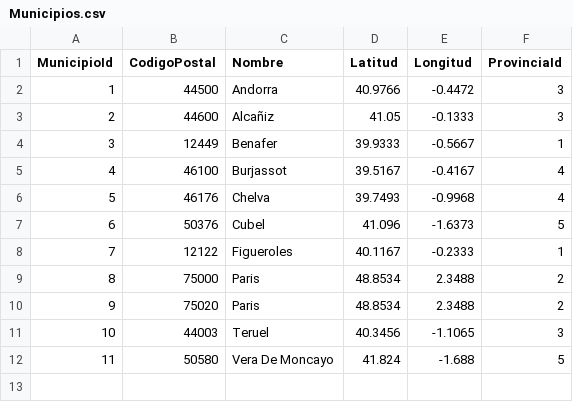
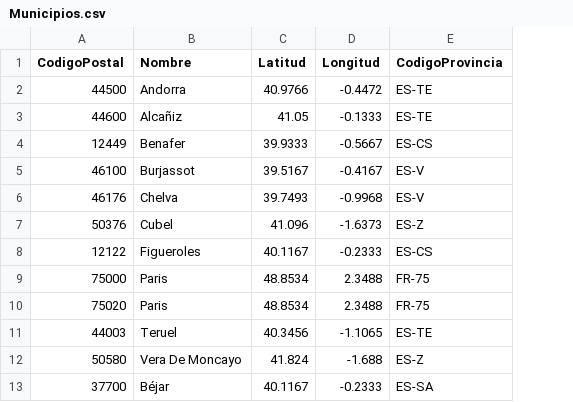
Before and after one commit to efonte/BiomasaEUPT, a CSV file: BiomasaEUPT/BiomasaEUPT/Migrations/DatosSeed/Municipios.csv, drawn as a sheet; removed rows and columns are numbered as before the commit, all else as after; the diff names each change by its address in the sheet, - before the commit and + after, or states it on an @@ line.

Commit message:
Mejoras Seed usando ficheros CSV
Aún no están todas las tablas

```diff
--- a/BiomasaEUPT/BiomasaEUPT/Migrations/DatosSeed/Municipios.csv
+++ b/BiomasaEUPT/BiomasaEUPT/Migrations/DatosSeed/Municipios.csv
-column A (MunicipioId), rows 2-12: 1 | 2 | 3 | 4 | 5 | 6 | 7 | 8 | 9 | 10 | 11
-column F (ProvinciaId), rows 2-12: 3 | 3 | 1 | 4 | 4 | 5 | 1 | 2 | 2 | 3 | 5
+column E (CodigoProvincia), rows 2-12: ES-TE | ES-TE | ES-CS | ES-V | ES-V | ES-Z | ES-CS | FR-75 | FR-75 | ES-TE | ES-Z
+row 13: 37700 | Béjar | 40.1167 | -0.2333 | ES-SA
```
Also changed, not shown: 20 other files.
